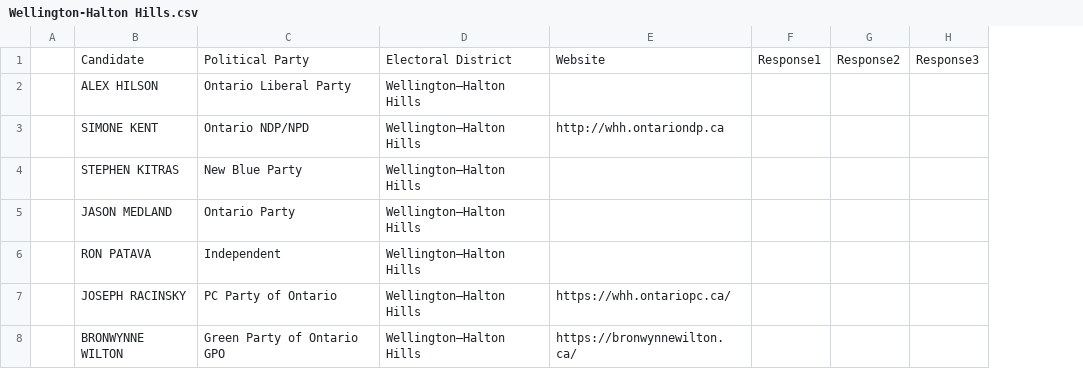
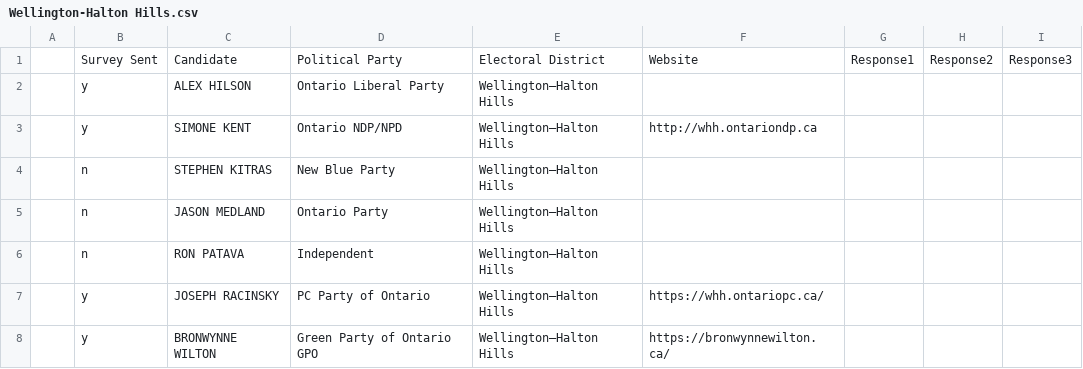
Before and after one commit to Safe-Streets-Halton/safe-streets-halton.github.io, a CSV file: _data/elections/ontario2025/Wellington-Halton Hills.csv, drawn as a sheet; the diff names each change by its address in the sheet, - before the commit and + after, or states it on an @@ line.

```diff
--- a/_data/elections/ontario2025/Wellington-Halton Hills.csv
+++ b/_data/elections/ontario2025/Wellington-Halton Hills.csv
+column B, rows 1-8: Survey Sent | y | y | n | n | n | y | y
```
Also changed, not shown: _data/elections/ontario2025/Burlington.csv, _data/elections/ontario2025/Milton.csv, 11 other files.
